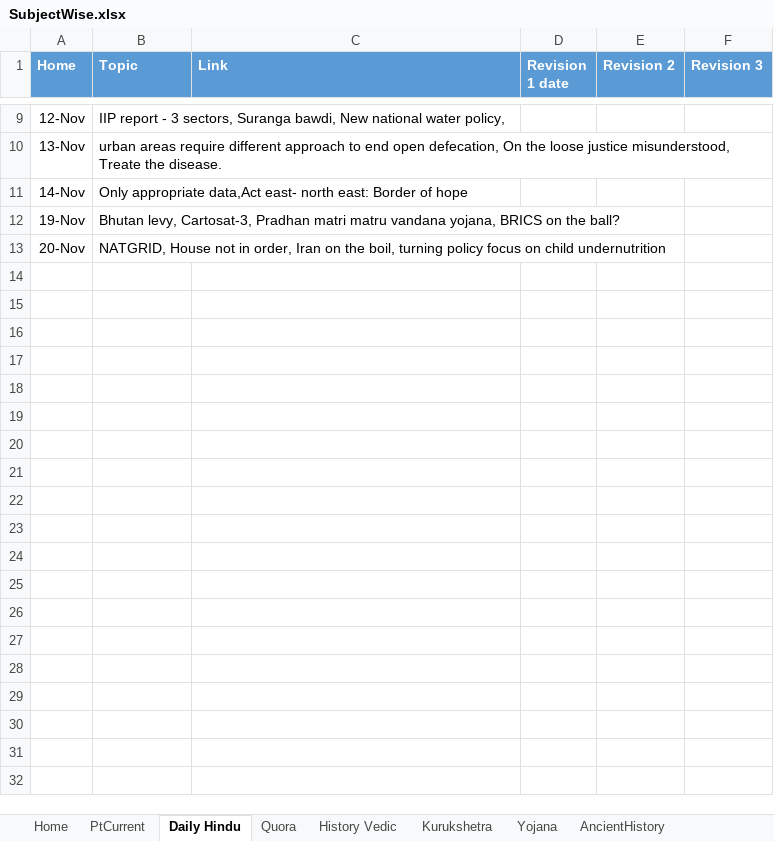
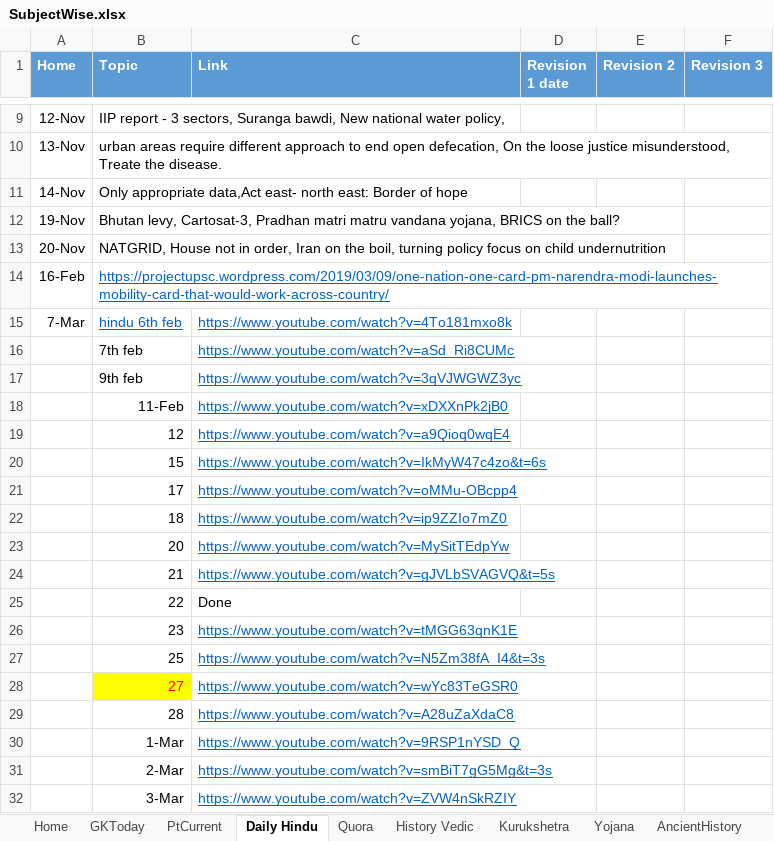
Before and after one commit to dipak004/Hello-word, an Excel workbook: SubjectWise.xlsx, sheet Daily Hindu, drawn as a sheet; only a part is shown, gaps mark what is left out; values as stored, in another font and other column widths than the file's, no borders; the diff covers the shown part only; the diff names each change by its address in the sheet, - before the commit and + after, or states it on an @@ line.

```diff
--- a/SubjectWise.xlsx (sheet Daily Hindu)
+++ b/SubjectWise.xlsx (sheet Daily Hindu)
+sheet tab: GKToday
+row 14: 16-Feb | https://projectupsc.wordpress.com/2019/03/09/one-nation-one-card-pm-narendra-modi-launches-mobility-card-that-would-work-across-country/
+row 15: 7-Mar | hindu 6th feb | https://www.youtube.com/watch?v=4To181mxo8k
+row 16:  | 7th feb | https://www.youtube.com/watch?v=aSd_Ri8CUMc
+row 17:  | 9th feb | https://www.youtube.com/watch?v=3qVJWGWZ3yc
+row 18:  | 11-Feb | https://www.youtube.com/watch?v=xDXXnPk2jB0
+row 19:  | 12 | https://www.youtube.com/watch?v=a9Qioq0wqE4
+row 20:  | 15 | https://www.youtube.com/watch?v=IkMyW47c4zo&t=6s
+row 21:  | 17 | https://www.youtube.com/watch?v=oMMu-OBcpp4
+row 22:  | 18 | https://www.youtube.com/watch?v=ip9ZZIo7mZ0
+row 23:  | 20 | https://www.youtube.com/watch?v=MySitTEdpYw
+row 24:  | 21 | https://www.youtube.com/watch?v=gJVLbSVAGVQ&t=5s
+row 25:  | 22 | Done
+row 26:  | 23 | https://www.youtube.com/watch?v=tMGG63qnK1E
+row 27:  | 25 | https://www.youtube.com/watch?v=N5Zm38fA_I4&t=3s
+row 28:  | 27 | https://www.youtube.com/watch?v=wYc83TeGSR0
+row 29:  | 28 | https://www.youtube.com/watch?v=A28uZaXdaC8
+row 30:  | 1-Mar | https://www.youtube.com/watch?v=9RSP1nYSD_Q
+row 31:  | 2-Mar | https://www.youtube.com/watch?v=smBiT7gG5Mg&t=3s
+row 32:  | 3-Mar | https://www.youtube.com/watch?v=ZVW4nSkRZIY
```
Also changed, not shown: 15 added rows elsewhere in this sheet, sheet Economy - Mrunal, sheet Geo- Mrunal, sheet Geo- PMF, sheet PtCurrent, sheet Yojana, sheet Kurukshetra, 5 more sheets.
